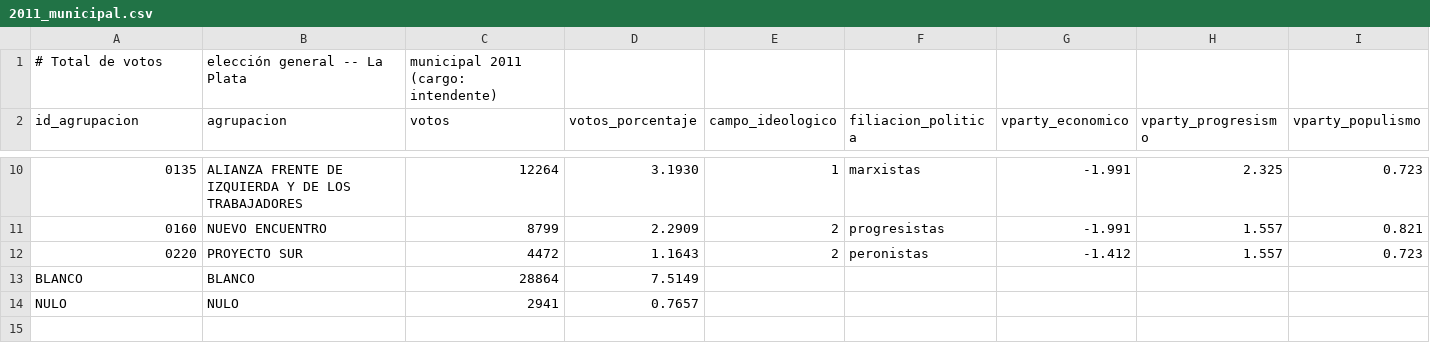
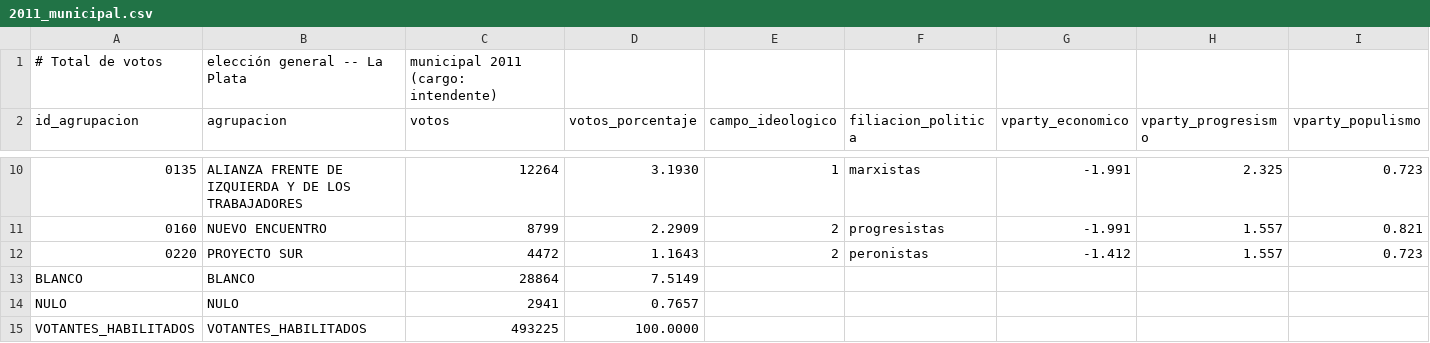
Before and after one commit to Ivanknop/elecciones-socioeconomia-laplata, a CSV file: data/tfi_data/elecciones/2011_municipal.csv, drawn as a sheet; only a part is shown, gaps mark what is left out; the diff names each change by its address in the sheet, - before the commit and + after, or states it on an @@ line.

```diff
--- a/data/tfi_data/elecciones/2011_municipal.csv
+++ b/data/tfi_data/elecciones/2011_municipal.csv
+row 15: VOTANTES_HABILITADOS | VOTANTES_HABILITADOS | 493225 | 100.0000
```
Also changed, not shown: data/tfi_data/elecciones/2011_nacional.csv, data/tfi_data/elecciones/2011_provincial.csv, 44 other files.
